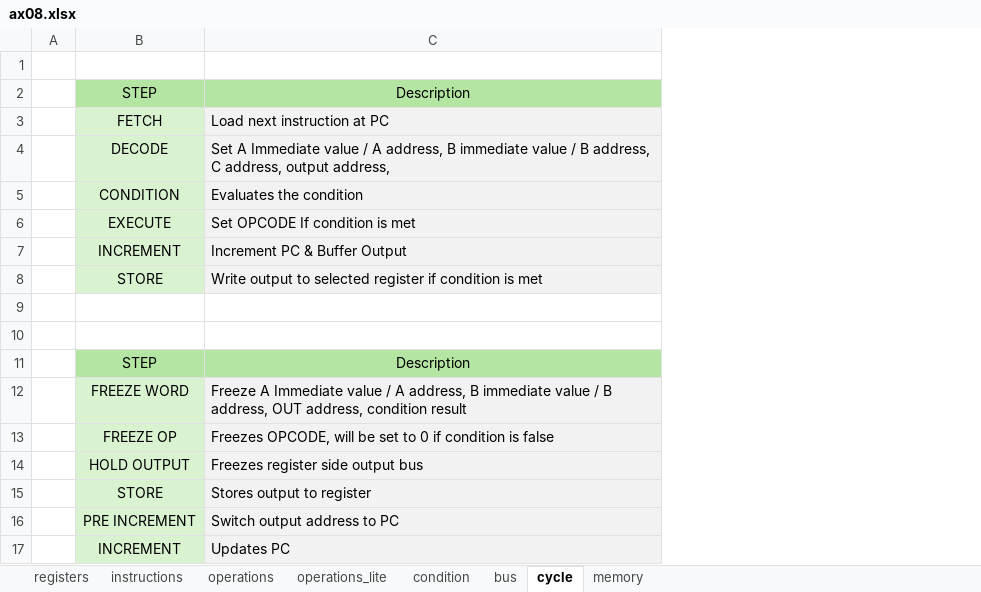
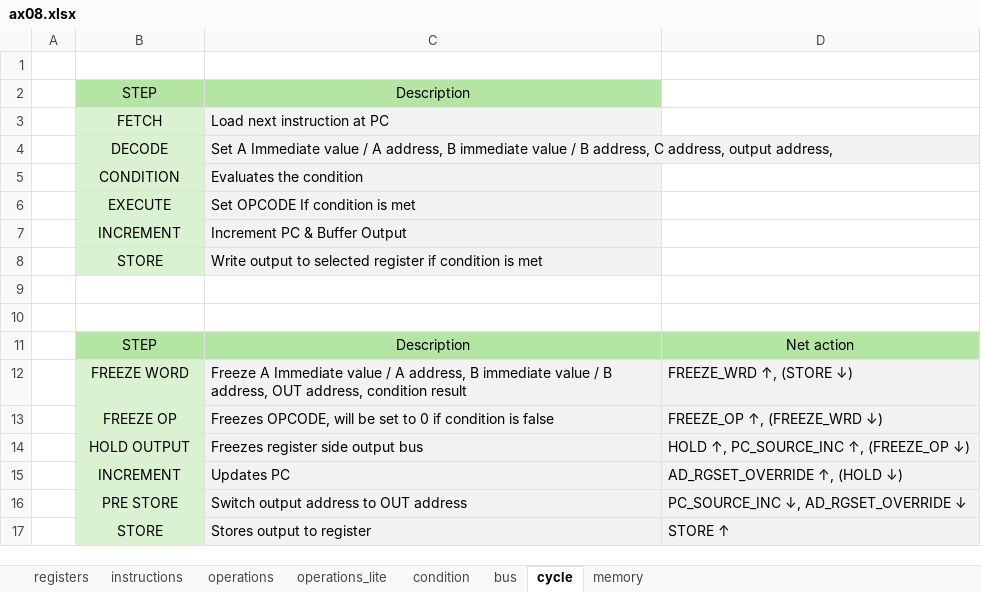
Before and after one commit to VoxelPi/AX08, an Excel workbook: ax08.xlsx, sheet cycle, drawn as a sheet; values as stored, in another font and other column widths than the file's, no borders; removed rows and columns are numbered as before the commit, all else as after; the diff names each change by its address in the sheet, - before the commit and + after, or states it on an @@ line.

Commit message:
updated pc address logic and decode unit wiring

```diff
--- a/ax08.xlsx (sheet cycle)
+++ b/ax08.xlsx (sheet cycle)
+column D, rows 11-14: Net action | FREEZE_WRD ↑, (STORE ↓) | FREEZE_OP ↑, (FREEZE_WRD ↓) | HOLD ↑, PC_SOURCE_INC ↑, (FREEZE_OP ↓); row 17: STORE ↑
@@ row 17 moved to row 15: INCREMENT @@
+row 16:  | PRE STORE | Switch output address to OUT address | PC_SOURCE_INC ↓, AD_RGSET_OVERRIDE ↓
-row 16:  | PRE INCREMENT | Switch output address to PC
```
Also changed, not shown: sheet operations_lite, 2 other files.
